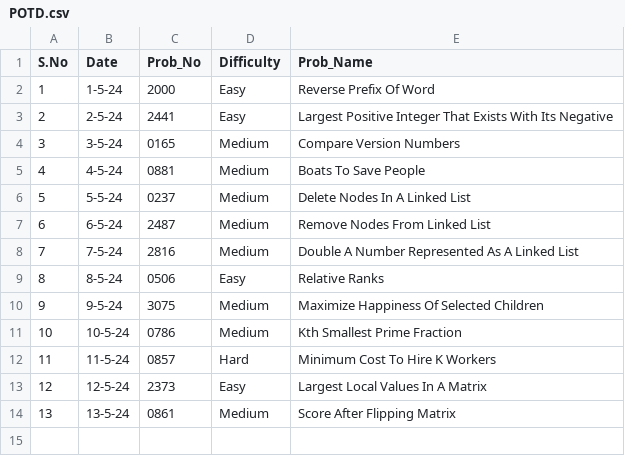
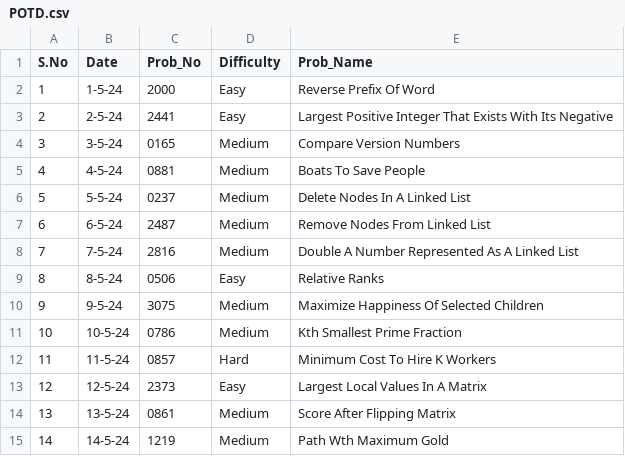
Before and after one commit to NAVNEET-KHARB/LeetCode, a CSV file: POTD.csv, drawn as a sheet.

Commit message:
Path Wth Maximum Gold

```diff
--- a/POTD.csv
+++ b/POTD.csv
@@ -14 +14,2 @@ S.No,Date,Prob_No,Difficulty,Prob_Name
 13,13-5-24,0861,Medium,Score After Flipping Matrix
+14,14-5-24,1219,Medium,Path Wth Maximum Gold
```
Also changed, not shown: 2 other files.
